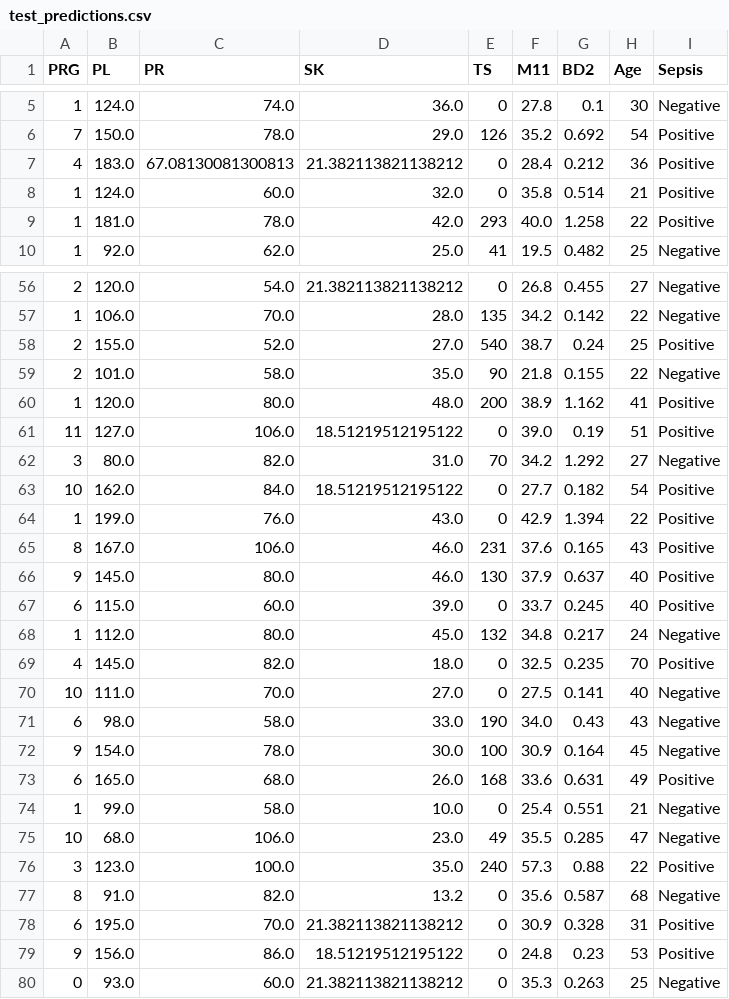
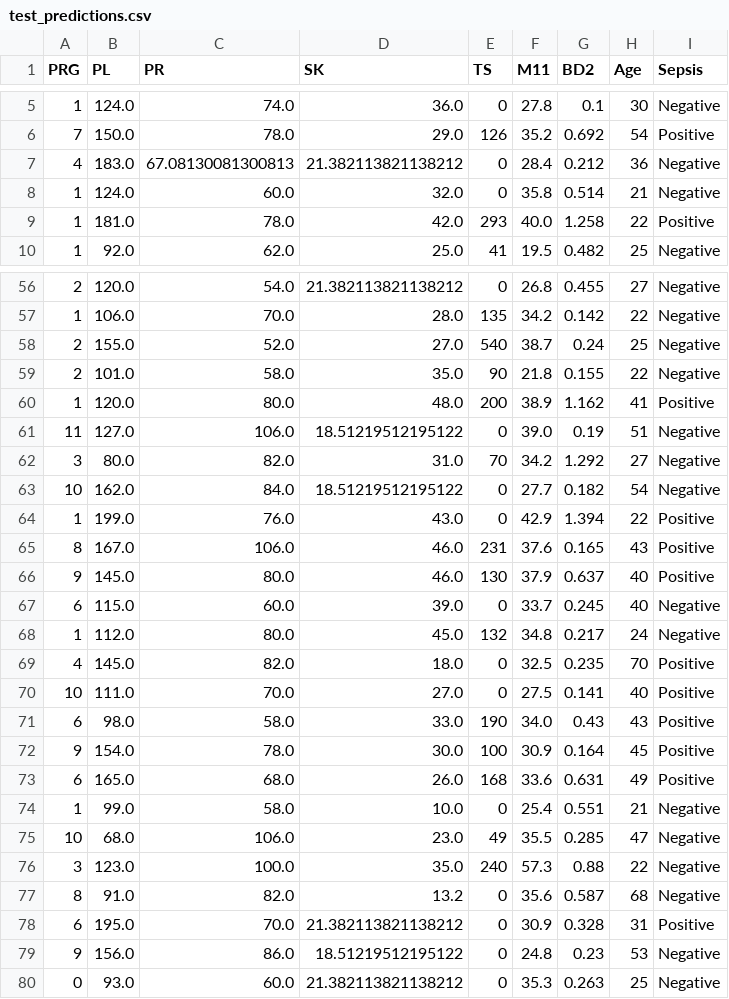
Before and after one commit to rasmodev/Sepsis-Classification-ML-Project-with-FastAPI-Deployment, a CSV file: data/test_predictions.csv, drawn as a sheet; only a part is shown, gaps mark what is left out; the diff covers the shown part only.

```diff
--- a/data/test_predictions.csv
+++ b/data/test_predictions.csv
@@ -6,4 +6,4 @@ PRG,PL,PR,SK,TS,M11,BD2,Age,Sepsis
 7,150.0,78.0,29.0,126,35.2,0.692,54,Positive
-4,183.0,67.08130081300813,21.382113821138212,0,28.4,0.212,36,Positive
-1,124.0,60.0,32.0,0,35.8,0.514,21,Positive
+4,183.0,67.08130081300813,21.382113821138212,0,28.4,0.212,36,Negative
+1,124.0,60.0,32.0,0,35.8,0.514,21,Negative
 1,181.0,78.0,42.0,293,40.0,1.258,22,Positive
@@ -57,8 +57,8 @@ PRG,PL,PR,SK,TS,M11,BD2,Age,Sepsis
 1,106.0,70.0,28.0,135,34.2,0.142,22,Negative
-2,155.0,52.0,27.0,540,38.7,0.24,25,Positive
+2,155.0,52.0,27.0,540,38.7,0.24,25,Negative
 2,101.0,58.0,35.0,90,21.8,0.155,22,Negative
 1,120.0,80.0,48.0,200,38.9,1.162,41,Positive
-11,127.0,106.0,18.51219512195122,0,39.0,0.19,51,Positive
+11,127.0,106.0,18.51219512195122,0,39.0,0.19,51,Negative
 3,80.0,82.0,31.0,70,34.2,1.292,27,Negative
-10,162.0,84.0,18.51219512195122,0,27.7,0.182,54,Positive
+10,162.0,84.0,18.51219512195122,0,27.7,0.182,54,Negative
 1,199.0,76.0,43.0,0,42.9,1.394,22,Positive
@@ -66,8 +66,8 @@ PRG,PL,PR,SK,TS,M11,BD2,Age,Sepsis
 9,145.0,80.0,46.0,130,37.9,0.637,40,Positive
-6,115.0,60.0,39.0,0,33.7,0.245,40,Positive
+6,115.0,60.0,39.0,0,33.7,0.245,40,Negative
 1,112.0,80.0,45.0,132,34.8,0.217,24,Negative
 4,145.0,82.0,18.0,0,32.5,0.235,70,Positive
-10,111.0,70.0,27.0,0,27.5,0.141,40,Negative
-6,98.0,58.0,33.0,190,34.0,0.43,43,Negative
-9,154.0,78.0,30.0,100,30.9,0.164,45,Negative
+10,111.0,70.0,27.0,0,27.5,0.141,40,Positive
+6,98.0,58.0,33.0,190,34.0,0.43,43,Positive
+9,154.0,78.0,30.0,100,30.9,0.164,45,Positive
 6,165.0,68.0,26.0,168,33.6,0.631,49,Positive
@@ -75,6 +75,6 @@ PRG,PL,PR,SK,TS,M11,BD2,Age,Sepsis
 10,68.0,106.0,23.0,49,35.5,0.285,47,Negative
-3,123.0,100.0,35.0,240,57.3,0.88,22,Positive
+3,123.0,100.0,35.0,240,57.3,0.88,22,Negative
 8,91.0,82.0,13.2,0,35.6,0.587,68,Negative
 6,195.0,70.0,21.382113821138212,0,30.9,0.328,31,Positive
-9,156.0,86.0,18.51219512195122,0,24.8,0.23,53,Positive
+9,156.0,86.0,18.51219512195122,0,24.8,0.23,53,Negative
 0,93.0,60.0,21.382113821138212,0,35.3,0.263,25,Negative
```
Also changed, not shown: 22 edited cells elsewhere in this file.
